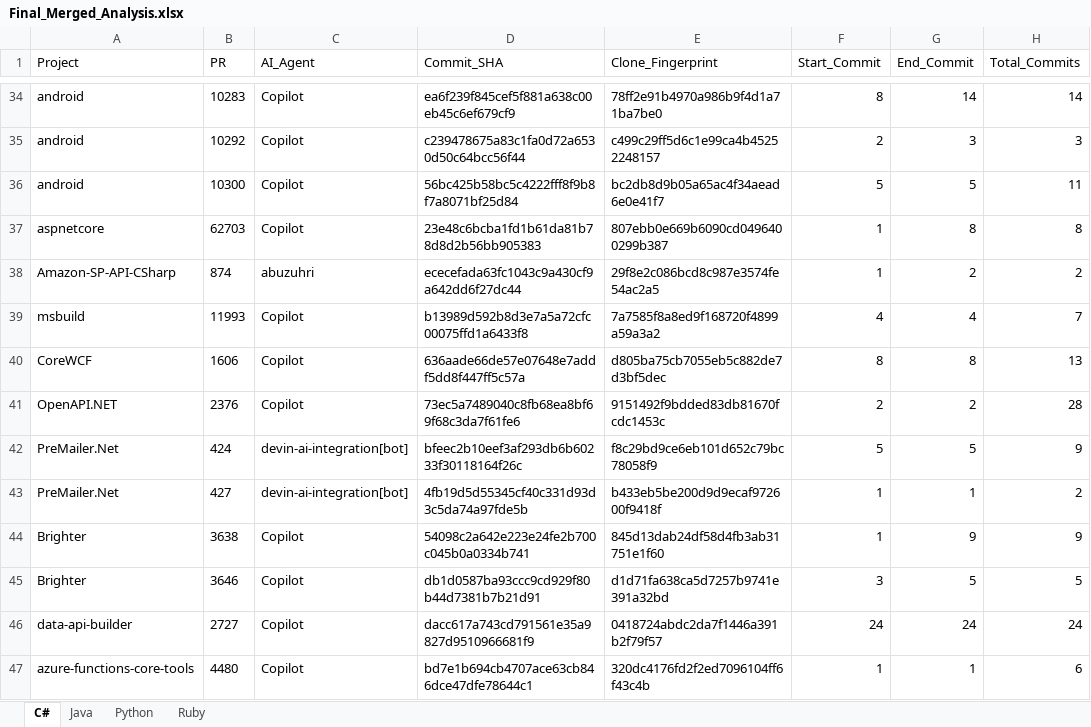
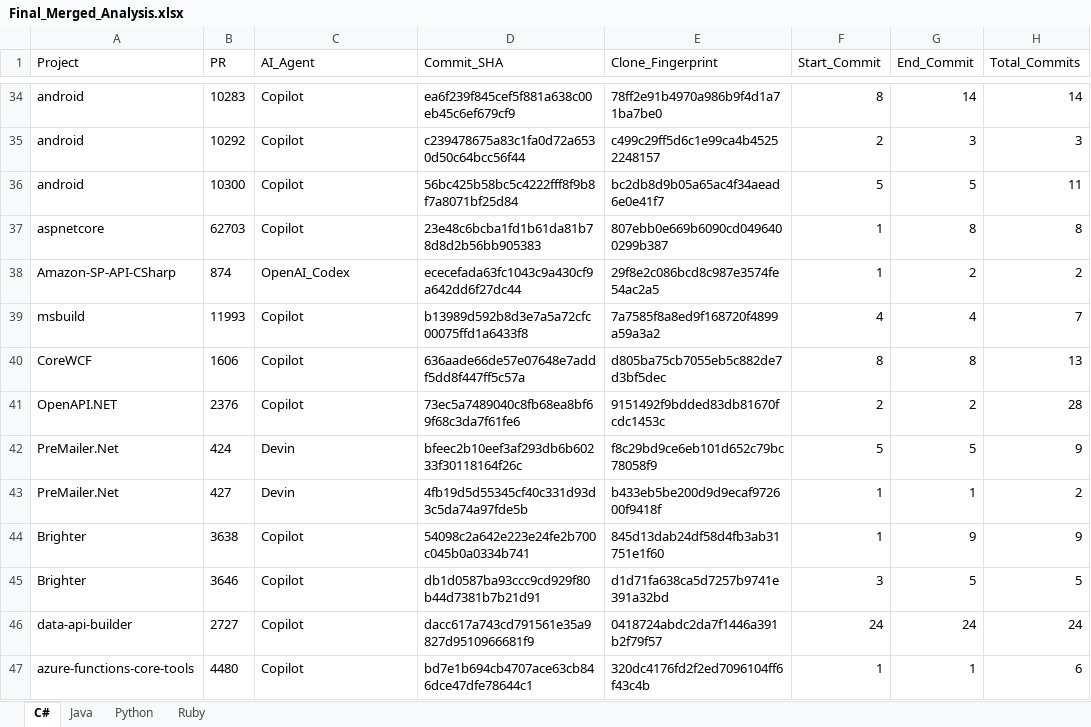
Before and after one commit to ItaloVicente/Extract_discussion_AiDev, an Excel workbook: Final_Merged_Analysis.xlsx, sheet C#, drawn as a sheet; only a part is shown, gaps mark what is left out; values as stored, in another font and other column widths than the file's, no borders; the diff names each change by its address in the sheet, - before the commit and + after, or states it on an @@ line.

Commit message:
bugfix agent

```diff
--- a/Final_Merged_Analysis.xlsx (sheet C#)
+++ b/Final_Merged_Analysis.xlsx (sheet C#)
-C38 (AI_Agent): abuzuhri
+C38 (AI_Agent): OpenAI_Codex
-C42:C43 (AI_Agent): devin-ai-integration[bot]
+C42:C43 (AI_Agent): Devin
```
Also changed, not shown: sheet Python, sheet Java, sheet Ruby, 1 other file.
